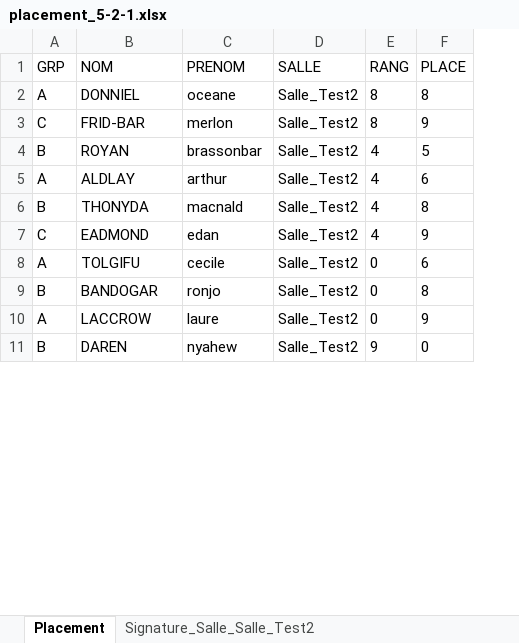
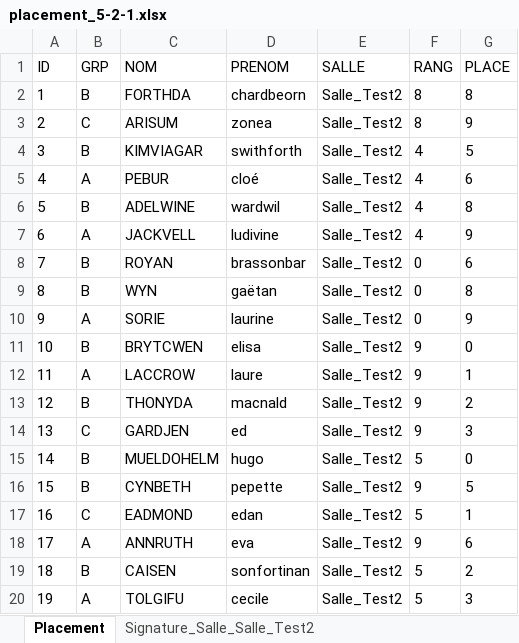
Before and after one commit to GeoffroyMuller/S3B_s23_BIANCALANA_GUEZENNEC_MULLER_PLAID, an Excel workbook: fichierPourTest/placement_5-2-1.xlsx, sheet Placement, drawn as a sheet; only a part is shown; values as stored, in another font and other column widths than the file's, no borders; removed rows and columns are numbered as before the commit, all else as after; the diff covers the shown part only; the diff names each change by its address in the sheet, - before the commit and + after, or states it on an @@ line.

Commit message:
Ajout d'un nombre devant les étudiants lors de l'export en excel

```diff
--- a/fichierPourTest/placement_5-2-1.xlsx (sheet Placement)
+++ b/fichierPourTest/placement_5-2-1.xlsx (sheet Placement)
+column A (ID), rows 2-3: 1 | 2; row 8: 7; row 13: 12; row 17: 16; row 20: 19
-B2 (GRP): A
+B2 (GRP): B
-C2 (NOM): DONNIEL
+C2 (NOM): FORTHDA
-D2 (PRENOM): oceane
+D2 (PRENOM): chardbeorn
-C3 (NOM): FRID-BAR
+C3 (NOM): ARISUM
-D3 (PRENOM): merlon
+D3 (PRENOM): zonea
+row 4: 3 | B | KIMVIAGAR | swithforth | Salle_Test2 | 4 | 5
+row 5: 4 | A | PEBUR | cloé | Salle_Test2 | 4 | 6
+row 6: 5 | B | ADELWINE | wardwil | Salle_Test2 | 4 | 8
+row 7: 6 | A | JACKVELL | ludivine | Salle_Test2 | 4 | 9
-F8 (RANG): 4
+F8 (RANG): 0
-G8 (PLACE): 5
+G8 (PLACE): 6
-row 5: A | ALDLAY | arthur | Salle_Test2 | 4 | 6
+row 9: 8 | B | WYN | gaëtan | Salle_Test2 | 0 | 8
+row 10: 9 | A | SORIE | laurine | Salle_Test2 | 0 | 9
+row 11: 10 | B | BRYTCWEN | elisa | Salle_Test2 | 9 | 0
+row 12: 11 | A | LACCROW | laure | Salle_Test2 | 9 | 1
-F13 (RANG): 4
+F13 (RANG): 9
-G13 (PLACE): 8
+G13 (PLACE): 2
+row 14: 13 | C | GARDJEN | ed | Salle_Test2 | 9 | 3
+row 15: 14 | B | MUELDOHELM | hugo | Salle_Test2 | 5 | 0
+row 16: 15 | B | CYNBETH | pepette | Salle_Test2 | 9 | 5
-F17 (RANG): 4
+F17 (RANG): 5
-G17 (PLACE): 9
+G17 (PLACE): 1
+row 18: 17 | A | ANNRUTH | eva | Salle_Test2 | 9 | 6
+row 19: 18 | B | CAISEN | sonfortinan | Salle_Test2 | 5 | 2
-F20 (RANG): 0
+F20 (RANG): 5
-G20 (PLACE): 6
+G20 (PLACE): 3
-row 9: B | BANDOGAR | ronjo | Salle_Test2 | 0 | 8
-row 10: A | LACCROW | laure | Salle_Test2 | 0 | 9
-row 11: B | DAREN | nyahew | Salle_Test2 | 9 | 0
```
Also changed, not shown: 21 added rows, 30 removed rows and 81 edited cells elsewhere in this sheet, sheet Signature_Salle_Salle_Test2, 3 other files.
